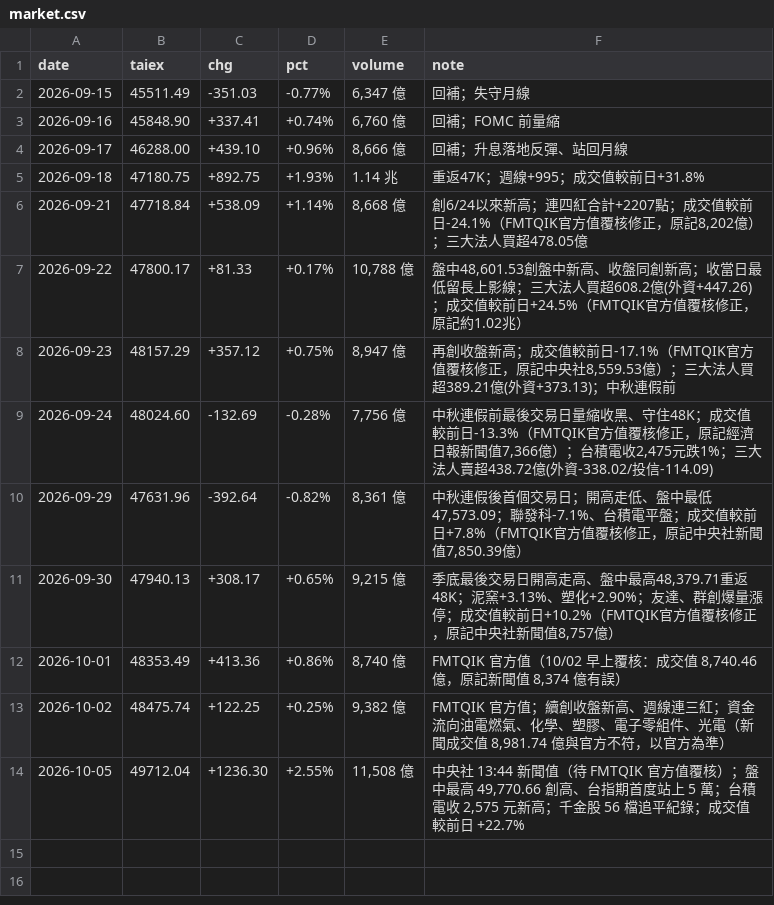
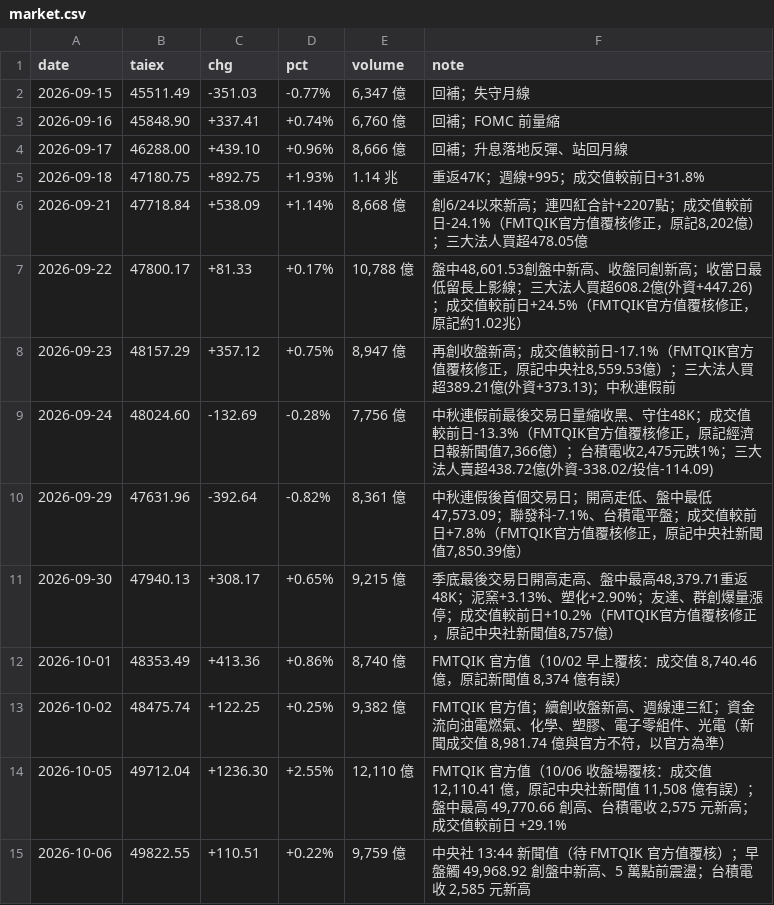
Before and after one commit to wowwow3100-ctrl/daily-report, a CSV file: market.csv, drawn as a sheet.

```diff
--- a/market.csv
+++ b/market.csv
@@ -13,2 +13,3 @@ date,taiex,chg,pct,volume,note
 2026-10-02,48475.74,+122.25,+0.25%,"9,382 億","FMTQIK 官方值；續創收盤新高、週線連三紅；資金流向油電燃氣、化學、塑膠、電子零組件、光電（新聞成交值 8,981.74 億與官方不符，以官方為準）"
-2026-10-05,49712.04,+1236.30,+2.55%,"11,508 億","中央社 13:44 新聞值（待 FMTQIK 官方值覆核）；盤中最高 49,770.66 創高、台指期首度站上 5 萬；台積電收 2,575 元新高；千金股 56 檔追平紀錄；成交值較前日 +22.7%"
+2026-10-05,49712.04,+1236.30,+2.55%,"12,110 億","FMTQIK 官方值（10/06 收盤場覆核：成交值 12,110.41 億，原記中央社新聞值 11,508 億有誤）；盤中最高 49,770.66 創高、台積電收 2,575 元新高；成交值較前日 +29.1%"
+2026-10-06,49822.55,+110.51,+0.22%,"9,759 億","中央社 13:44 新聞值（待 FMTQIK 官方值覆核）；早盤觸 49,968.92 創盤中新高、5 萬點前震盪；台積電收 2,585 元新高"
```
Also changed, not shown: reports_lite.csv, 9 other files.
